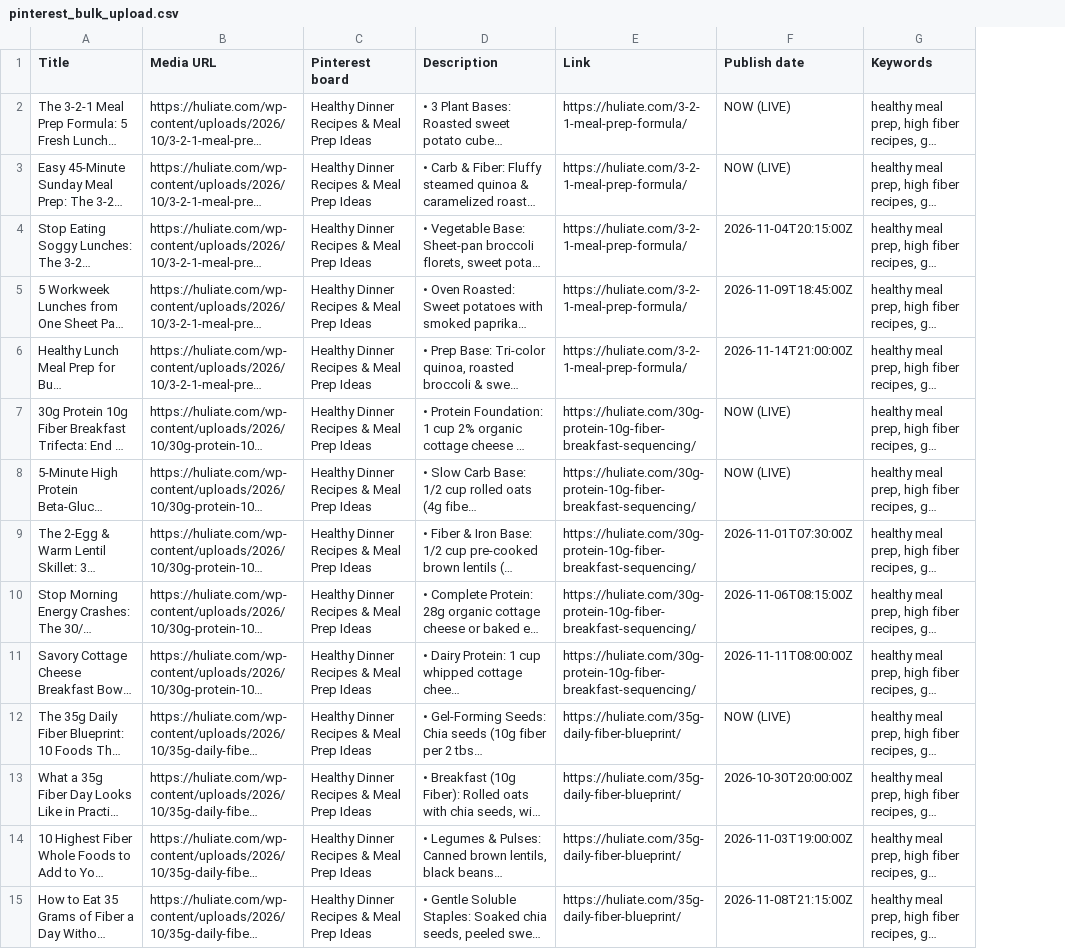
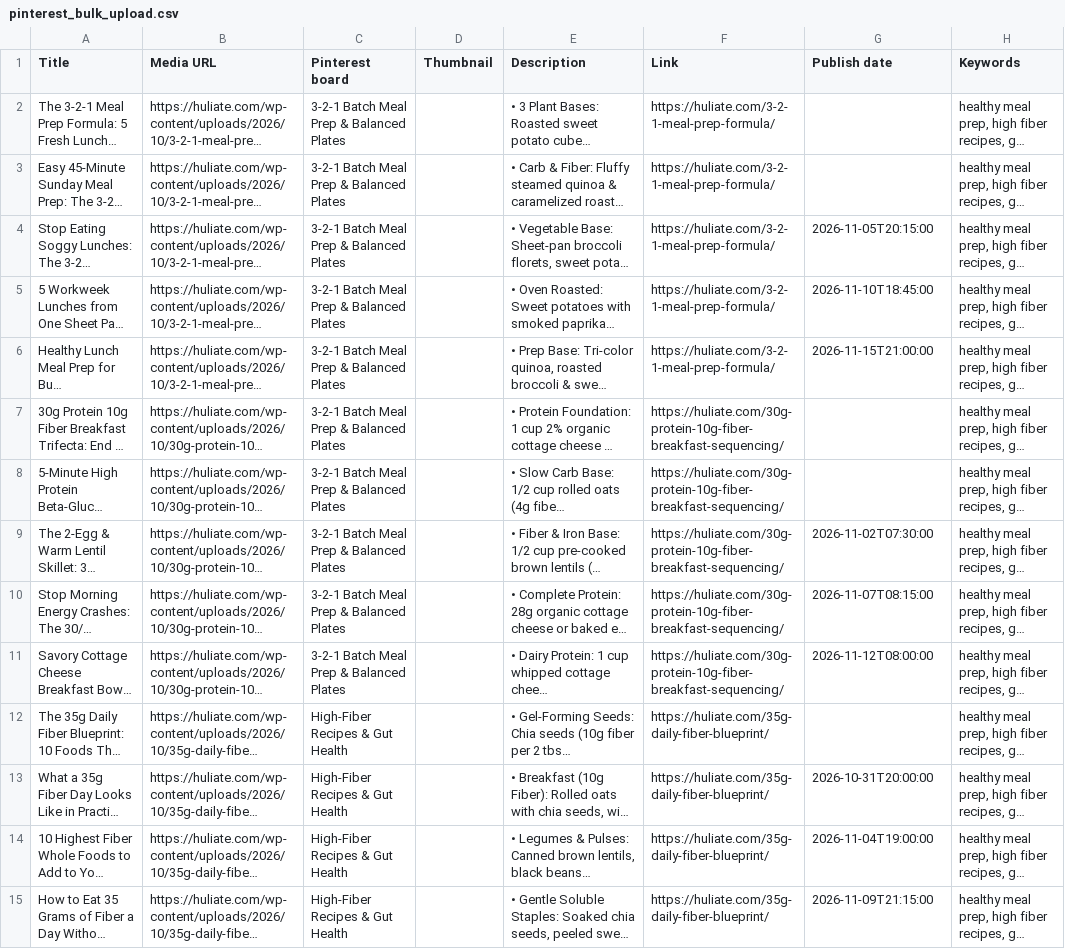
Before and after one commit to Janjala55/huliate, a CSV file: pinterest_bulk_upload.csv, drawn as a sheet; only a part is shown; long unchanged cells end in …; addresses are those after the commit; the diff covers the shown part only; the diff names each change by its address in the sheet, - before the commit and + after, or states it on an @@ line.

Commit message:
Update Pinterest 55 pins bulk dataset with official 8-column schema and new board mapping

```diff
--- a/pinterest_bulk_upload.csv
+++ b/pinterest_bulk_upload.csv
+column D (Thumbnail), empty
-C2:C11 (Pinterest board): Healthy Dinner Recipes & Meal Prep Ideas
+C2:C11 (Pinterest board): 3-2-1 Batch Meal Prep & Balanced Plates
-G2:G3 (Publish date): NOW (LIVE)
+G2:G3 (Publish date): (empty)
-G4 (Publish date): 2026-11-04T20:15:00Z
+G4 (Publish date): 2026-11-05T20:15:00
-G5 (Publish date): 2026-11-09T18:45:00Z
+G5 (Publish date): 2026-11-10T18:45:00
-G6 (Publish date): 2026-11-14T21:00:00Z
+G6 (Publish date): 2026-11-15T21:00:00
-G7:G8 (Publish date): NOW (LIVE)
+G7:G8 (Publish date): (empty)
-G9 (Publish date): 2026-11-01T07:30:00Z
+G9 (Publish date): 2026-11-02T07:30:00
-G10 (Publish date): 2026-11-06T08:15:00Z
+G10 (Publish date): 2026-11-07T08:15:00
-G11 (Publish date): 2026-11-11T08:00:00Z
+G11 (Publish date): 2026-11-12T08:00:00
-C12:C15 (Pinterest board): Healthy Dinner Recipes & Meal Prep Ideas
+C12:C15 (Pinterest board): High-Fiber Recipes & Gut Health
-G12 (Publish date): NOW (LIVE)
+G12 (Publish date): (empty)
-G13 (Publish date): 2026-10-30T20:00:00Z
+G13 (Publish date): 2026-10-31T20:00:00
-G14 (Publish date): 2026-11-03T19:00:00Z
+G14 (Publish date): 2026-11-04T19:00:00
-G15 (Publish date): 2026-11-08T21:15:00Z
+G15 (Publish date): 2026-11-09T21:15:00
```
Also changed, not shown: 77 edited cells elsewhere in this file, 1 other file.
